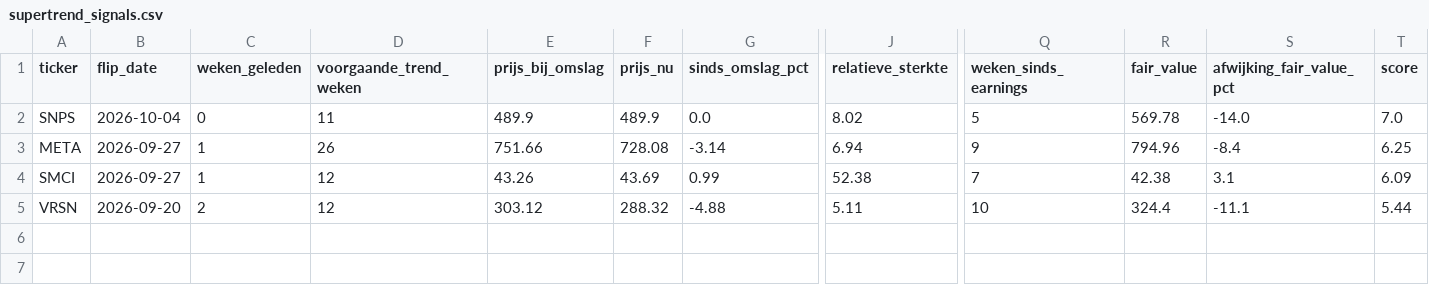
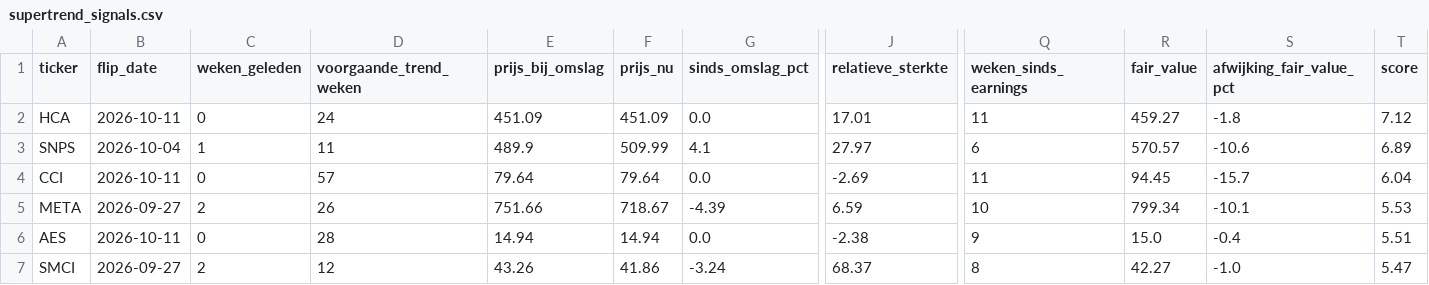
Before and after one commit to hestey-star/hestys-stock-screener, a CSV file: supertrend_signals.csv, drawn as a sheet; only a part is shown, gaps mark what is left out; removed rows and columns are numbered as before the commit, all else as after; rows hold the shown columns only; the diff names each change by its address in the sheet, - before the commit and + after, or states it on an @@ line.

```diff
--- a/supertrend_signals.csv
+++ b/supertrend_signals.csv
+row 2: HCA | 2026-10-11 | 0 | 24 | 451.09 | 451.09 | 0.0 | 17.01 | 11 | 459.27 | -1.8 | 7.12
-C3 (weken_geleden): 0
+C3 (weken_geleden): 1
-F3 (prijs_nu): 489.9
+F3 (prijs_nu): 509.99
-G3 (sinds_omslag_pct): 0.0
+G3 (sinds_omslag_pct): 4.1
-J3 (relatieve_sterkte): 8.02
+J3 (relatieve_sterkte): 27.97
-Q3 (weken_sinds_earnings): 5
+Q3 (weken_sinds_earnings): 6
-R3 (fair_value): 569.78
+R3 (fair_value): 570.57
-S3 (afwijking_fair_value_pct): -14.0
+S3 (afwijking_fair_value_pct): -10.6
-T3 (score): 7.0
+T3 (score): 6.89
+row 4: CCI | 2026-10-11 | 0 | 57 | 79.64 | 79.64 | 0.0 | -2.69 | 11 | 94.45 | -15.7 | 6.04
-C5 (weken_geleden): 1
+C5 (weken_geleden): 2
-F5 (prijs_nu): 728.08
+F5 (prijs_nu): 718.67
-G5 (sinds_omslag_pct): -3.14
+G5 (sinds_omslag_pct): -4.39
-J5 (relatieve_sterkte): 6.94
+J5 (relatieve_sterkte): 6.59
-Q5 (weken_sinds_earnings): 9
+Q5 (weken_sinds_earnings): 10
-R5 (fair_value): 794.96
+R5 (fair_value): 799.34
-S5 (afwijking_fair_value_pct): -8.4
+S5 (afwijking_fair_value_pct): -10.1
-T5 (score): 6.25
+T5 (score): 5.53
+row 6: AES | 2026-10-11 | 0 | 28 | 14.94 | 14.94 | 0.0 | -2.38 | 9 | 15.0 | -0.4 | 5.51
-C7 (weken_geleden): 1
+C7 (weken_geleden): 2
-F7 (prijs_nu): 43.69
+F7 (prijs_nu): 41.86
-G7 (sinds_omslag_pct): 0.99
+G7 (sinds_omslag_pct): -3.24
-J7 (relatieve_sterkte): 52.38
+J7 (relatieve_sterkte): 68.37
-Q7 (weken_sinds_earnings): 7
+Q7 (weken_sinds_earnings): 8
-R7 (fair_value): 42.38
+R7 (fair_value): 42.27
-S7 (afwijking_fair_value_pct): 3.1
+S7 (afwijking_fair_value_pct): -1.0
-T7 (score): 6.09
+T7 (score): 5.47
-row 5: VRSN | 2026-09-20 | 2 | 12 | 303.12 | 288.32 | -4.88 | 5.11 | 10 | 324.4 | -11.1 | 5.44
```
Also changed, not shown: rocket_list_signals.csv, snowball_signals.csv, 3 other files.
